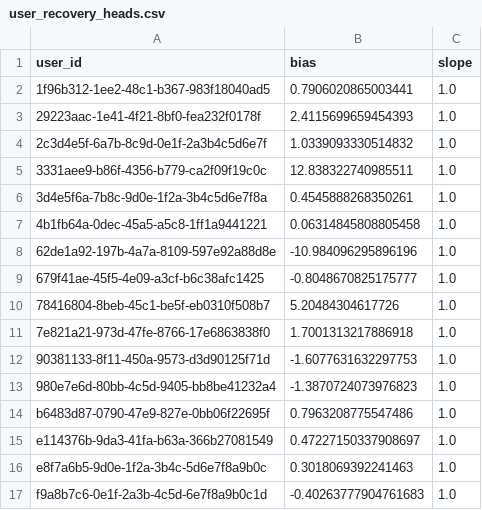
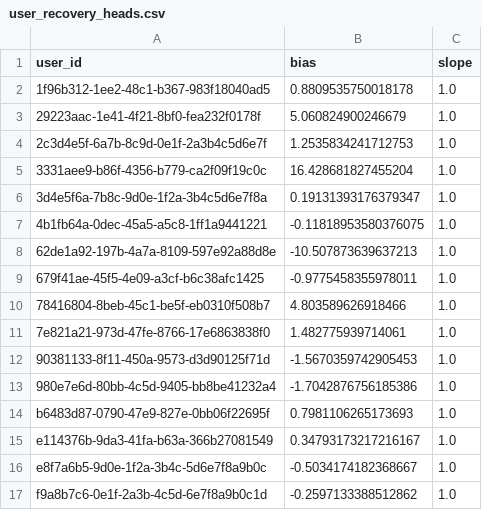
Before and after one commit to humzah-malik/RecoverTrack, a CSV file: backend/user_recovery_heads.csv, drawn as a sheet.

```diff
--- a/backend/user_recovery_heads.csv
+++ b/backend/user_recovery_heads.csv
@@ -1,17 +1,17 @@
 user_id,bias,slope
-1f96b312-1ee2-48c1-b367-983f18040ad5,0.7906020865003441,1.0
-29223aac-1e41-4f21-8bf0-fea232f0178f,2.4115699659454393,1.0
-2c3d4e5f-6a7b-8c9d-0e1f-2a3b4c5d6e7f,1.0339093330514832,1.0
-3331aee9-b86f-4356-b779-ca2f09f19c0c,12.838322740985511,1.0
-3d4e5f6a-7b8c-9d0e-1f2a-3b4c5d6e7f8a,0.4545888268350261,1.0
-4b1fb64a-0dec-45a5-a5c8-1ff1a9441221,0.06314845808805458,1.0
-62de1a92-197b-4a7a-8109-597e92a88d8e,-10.984096295896196,1.0
-679f41ae-45f5-4e09-a3cf-b6c38afc1425,-0.8048670825175777,1.0
-78416804-8beb-45c1-be5f-eb0310f508b7,5.20484304617726,1.0
-7e821a21-973d-47fe-8766-17e6863838f0,1.7001313217886918,1.0
-90381133-8f11-450a-9573-d3d90125f71d,-1.6077631632297753,1.0
-980e7e6d-80bb-4c5d-9405-bb8be41232a4,-1.3870724073976823,1.0
-b6483d87-0790-47e9-827e-0bb06f22695f,0.7963208775547486,1.0
-e114376b-9da3-41fa-b63a-366b27081549,0.47227150337908697,1.0
-e8f7a6b5-9d0e-1f2a-3b4c-5d6e7f8a9b0c,0.3018069392241463,1.0
-f9a8b7c6-0e1f-2a3b-4c5d-6e7f8a9b0c1d,-0.40263777904761683,1.0
+1f96b312-1ee2-48c1-b367-983f18040ad5,0.8809535750018178,1.0
+29223aac-1e41-4f21-8bf0-fea232f0178f,5.060824900246679,1.0
+2c3d4e5f-6a7b-8c9d-0e1f-2a3b4c5d6e7f,1.2535834241712753,1.0
+3331aee9-b86f-4356-b779-ca2f09f19c0c,16.428681827455204,1.0
+3d4e5f6a-7b8c-9d0e-1f2a-3b4c5d6e7f8a,0.19131393176379347,1.0
+4b1fb64a-0dec-45a5-a5c8-1ff1a9441221,-0.11818953580376075,1.0
+62de1a92-197b-4a7a-8109-597e92a88d8e,-10.507873639637213,1.0
+679f41ae-45f5-4e09-a3cf-b6c38afc1425,-0.9775458355978011,1.0
+78416804-8beb-45c1-be5f-eb0310f508b7,4.803589626918466,1.0
+7e821a21-973d-47fe-8766-17e6863838f0,1.482775939714061,1.0
+90381133-8f11-450a-9573-d3d90125f71d,-1.5670359742905453,1.0
+980e7e6d-80bb-4c5d-9405-bb8be41232a4,-1.7042876756185386,1.0
+b6483d87-0790-47e9-827e-0bb06f22695f,0.7981106265173693,1.0
+e114376b-9da3-41fa-b63a-366b27081549,0.34793173217216167,1.0
+e8f7a6b5-9d0e-1f2a-3b4c-5d6e7f8a9b0c,-0.5034174182368667,1.0
+f9a8b7c6-0e1f-2a3b-4c5d-6e7f8a9b0c1d,-0.2597133388512862,1.0
```
Also changed, not shown: backend/recovery_dataset.csv, 10 other files.
